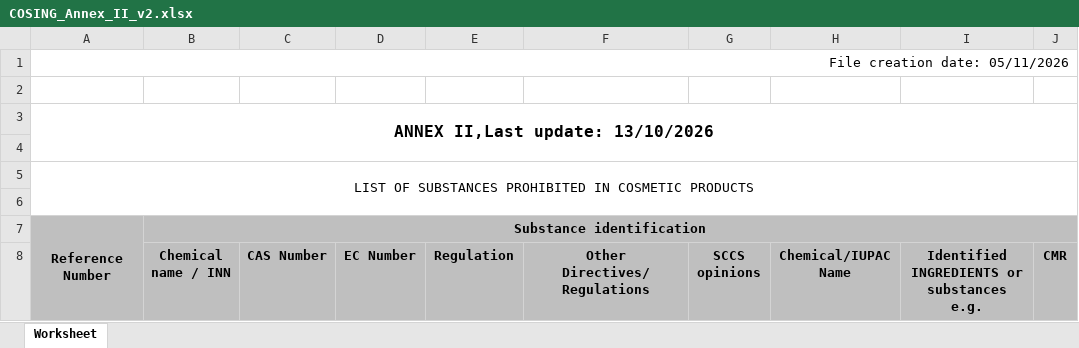
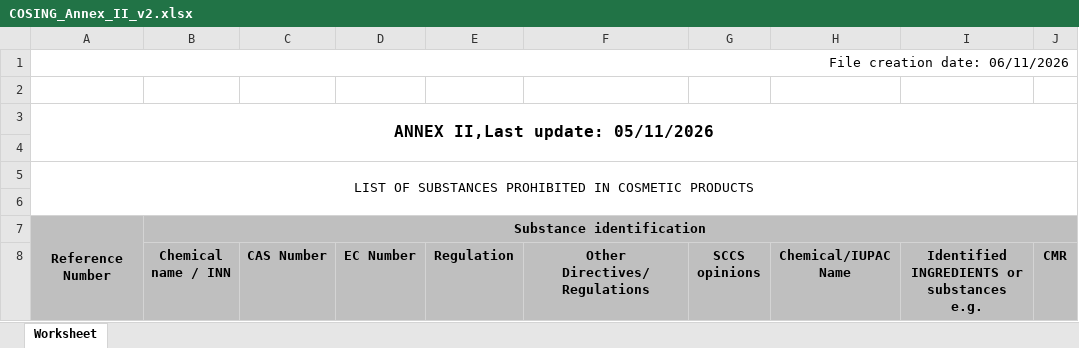
Before and after one commit to Maxi199588/cosmetic-checker, an Excel workbook: RESTRICCIONES/COSING_Annex_II_v2.xlsx, sheet Worksheet, drawn as a sheet; only a part is shown; values as stored, in another font and other column widths than the file's, no borders; the diff names each change by its address in the sheet, - before the commit and + after, or states it on an @@ line.

```diff
--- a/RESTRICCIONES/COSING_Annex_II_v2.xlsx (sheet Worksheet)
+++ b/RESTRICCIONES/COSING_Annex_II_v2.xlsx (sheet Worksheet)
-A1: File creation date: 05/11/2026
+A1: File creation date: 06/11/2026
-A3: ANNEX II,Last update: 13/10/2026
+A3: ANNEX II,Last update: 05/11/2026
```
